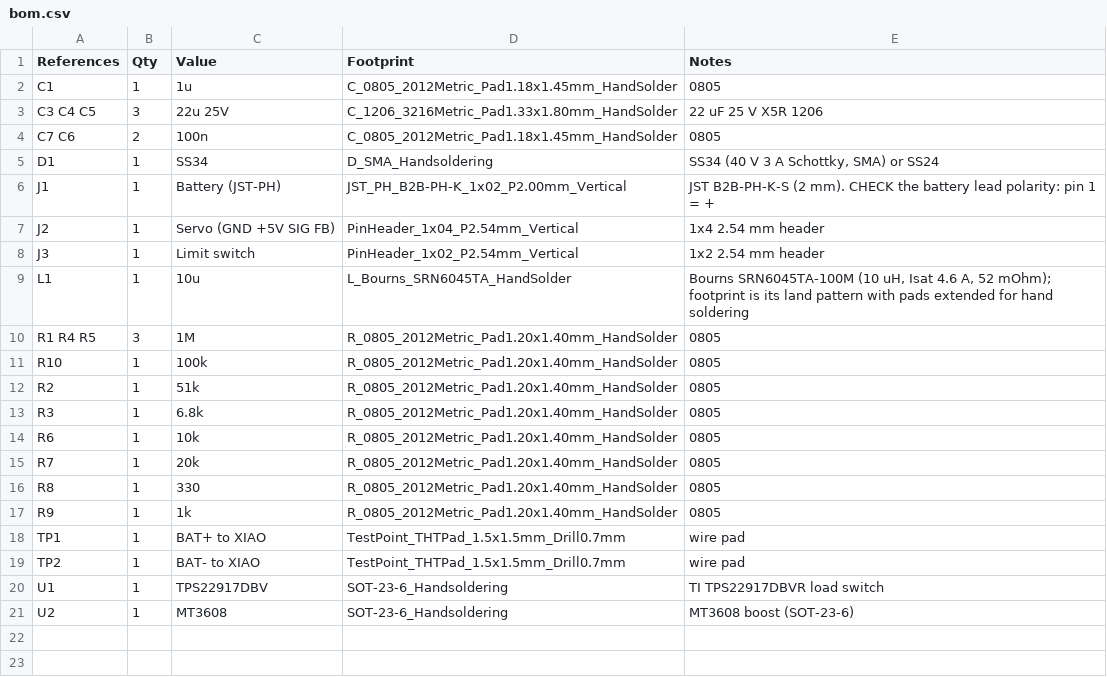
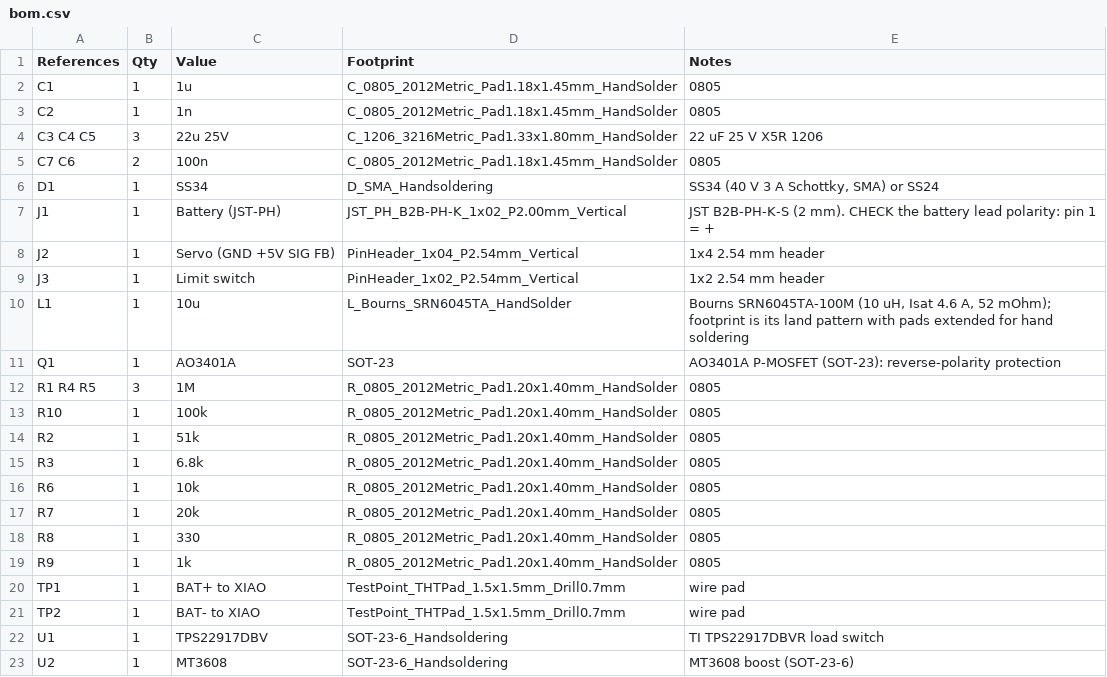
Before and after one commit to ben-hawks/yet-another-smart-vent, a CSV file: hardware/xiao-backpack/fab/bom.csv, drawn as a sheet; the diff names each change by its address in the sheet, - before the commit and + after, or states it on an @@ line.

```diff
--- a/hardware/xiao-backpack/fab/bom.csv
+++ b/hardware/xiao-backpack/fab/bom.csv
+row 3: C2 | 1 | 1n | C_0805_2012Metric_Pad1.18x1.45mm_HandSolder | 0805
+row 11: Q1 | 1 | AO3401A | SOT-23 | AO3401A P-MOSFET (SOT-23): reverse-polarity protection
```
Also changed, not shown: hardware/xiao-backpack/fab/jlcpcb/bom_jlcpcb.csv, hardware/xiao-backpack/fab/jlcpcb/cpl_jlcpcb.csv, 20 other files.
